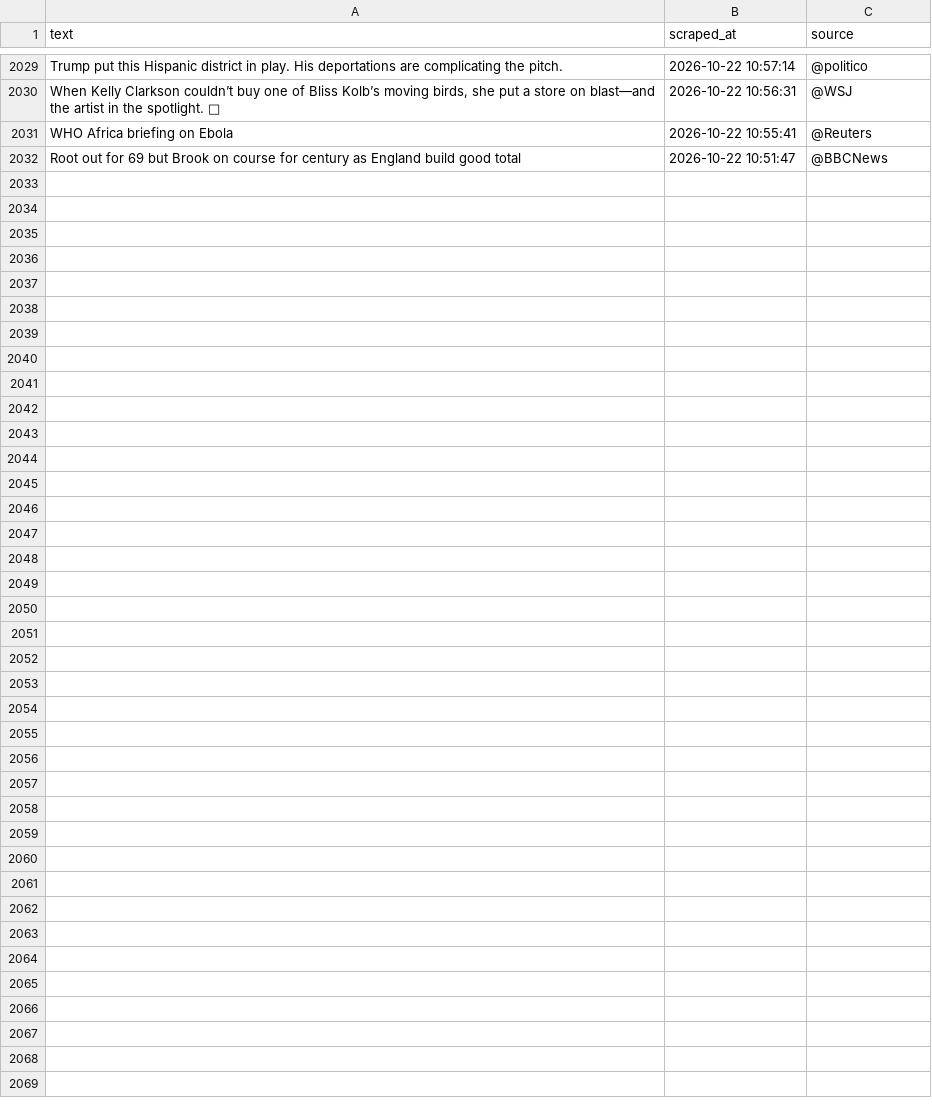
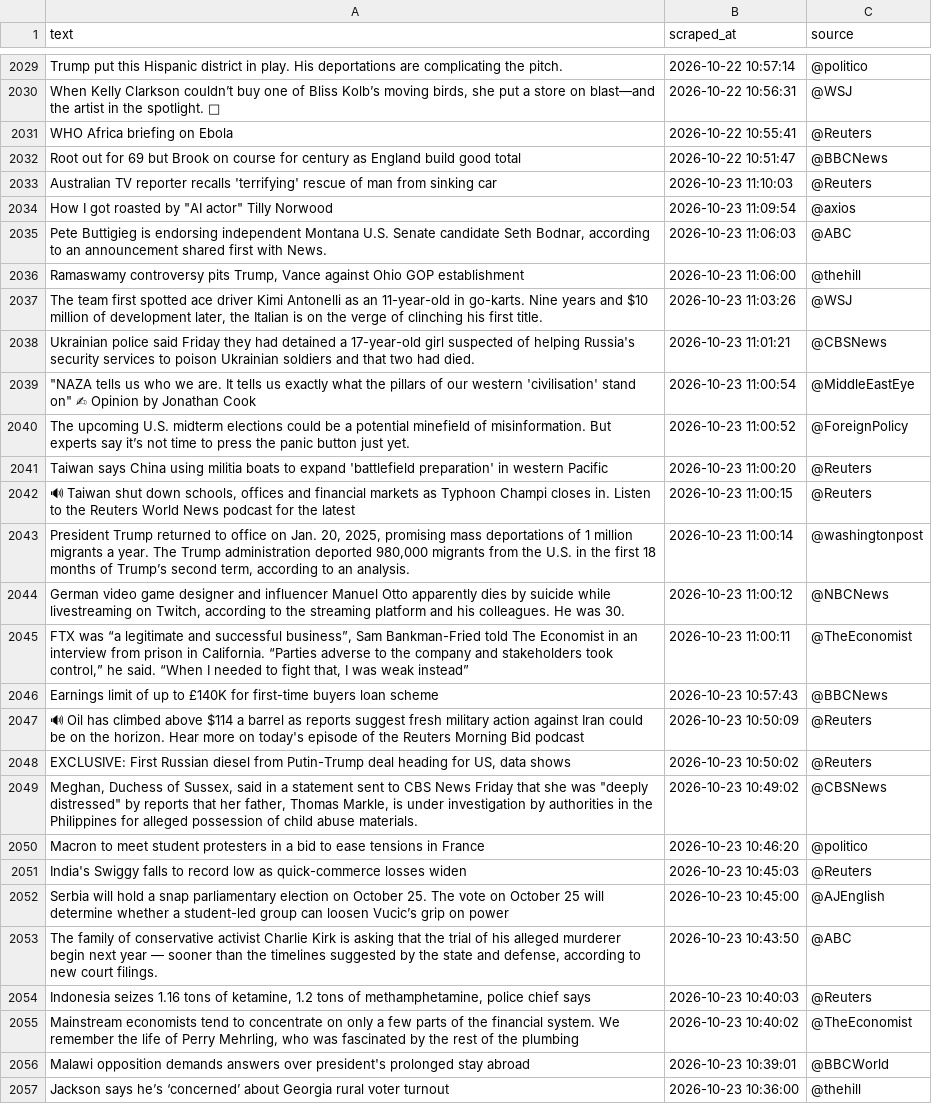
Before and after one commit to zegdane1998/fake-news-mlops, a CSV file: data/new_scraped/all_tweets.csv, drawn as a sheet; only a part is shown, gaps mark what is left out; the diff names each change by its address in the sheet, - before the commit and + after, or states it on an @@ line.

```diff
--- a/data/new_scraped/all_tweets.csv
+++ b/data/new_scraped/all_tweets.csv
+row 2033: Australian TV reporter recalls 'terrifying' rescue of man from sinking car | 2026-10-23 11:10:03 | @Reuters
+row 2034: How I got roasted by "AI actor" Tilly Norwood | 2026-10-23 11:09:54 | @axios
+row 2035: Pete Buttigieg is endorsing independent Montana U.S. Senate candidate Seth Bodnar, according to an announcement shared first with News. | 2026-10-23 11:06:03 | @ABC
+row 2036: Ramaswamy controversy pits Trump, Vance against Ohio GOP establishment | 2026-10-23 11:06:00 | @thehill
+row 2037: The team first spotted ace driver Kimi Antonelli as an 11-year-old in go-karts. Nine years and $10 million of development later, the Italian is on the verge of clinching his first title. | 2026-10-23 11:03:26 | @WSJ
+row 2038: Ukrainian police said Friday they had detained a 17-year-old girl suspected of helping Russia's security services to poison Ukrainian soldiers and that two had died. | 2026-10-23 11:01:21 | @CBSNews
+row 2039: "NAZA tells us who we are. It tells us exactly what the pillars of our western 'civilisation' stand on" ✍ Opinion by Jonathan Cook | 2026-10-23 11:00:54 | @MiddleEastEye
+row 2040: The upcoming U.S. midterm elections could be a potential minefield of misinformation. But experts say it’s not time to press the panic button just yet. | 2026-10-23 11:00:52 | @ForeignPolicy
+row 2041: Taiwan says China using militia boats to expand 'battlefield preparation' in western Pacific | 2026-10-23 11:00:20 | @Reuters
+row 2042: 🔊 Taiwan shut down schools, offices and financial markets as Typhoon Champi closes in. Listen to the Reuters World News podcast for the latest | 2026-10-23 11:00:15 | @Reuters
+row 2043: President Trump returned to office on Jan. 20, 2025, promising mass deportations of 1 million migrants a year. The Trump administration deported 980,000 migrants from the U.S. in the first 18 months of Trump’s second term, according to an analysis. | 2026-10-23 11:00:14 | @washingtonpost
+row 2044: German video game designer and influencer Manuel Otto apparently dies by suicide while livestreaming on Twitch, according to the streaming platform and his colleagues. He was 30. | 2026-10-23 11:00:12 | @NBCNews
+row 2045: FTX was “a legitimate and successful business”, Sam Bankman-Fried told The Economist in an interview from prison in California. “Parties adverse to the company and stakeholders took control,” he said. “When I needed to fight that, I was weak instead” | 2026-10-23 11:00:11 | @TheEconomist
+row 2046: Earnings limit of up to £140K for first-time buyers loan scheme | 2026-10-23 10:57:43 | @BBCNews
+row 2047: 🔊 Oil has climbed above $114 a barrel as reports suggest fresh military action against Iran could be on the horizon. Hear more on today's episode of the Reuters Morning Bid podcast | 2026-10-23 10:50:09 | @Reuters
+row 2048: EXCLUSIVE: First Russian diesel from Putin-Trump deal heading for US, data shows | 2026-10-23 10:50:02 | @Reuters
+row 2049: Meghan, Duchess of Sussex, said in a statement sent to CBS News Friday that she was "deeply distressed" by reports that her father, Thomas Markle, is under investigation by authorities in the Philippines for alleged possession of child abuse materials. | 2026-10-23 10:49:02 | @CBSNews
+row 2050: Macron to meet student protesters in a bid to ease tensions in France | 2026-10-23 10:46:20 | @politico
+row 2051: India's Swiggy falls to record low as quick-commerce losses widen | 2026-10-23 10:45:03 | @Reuters
+row 2052: Serbia will hold a snap parliamentary election on October 25. The vote on October 25 will determine whether a student-led group can loosen Vucic’s grip on power | 2026-10-23 10:45:00 | @AJEnglish
+row 2053: The family of conservative activist Charlie Kirk is asking that the trial of his alleged murderer begin next year — sooner than the timelines suggested by the state and defense, according to new court filings. | 2026-10-23 10:43:50 | @ABC
+row 2054: Indonesia seizes 1.16 tons of ketamine, 1.2 tons of methamphetamine, police chief says | 2026-10-23 10:40:03 | @Reuters
+row 2055: Mainstream economists tend to concentrate on only a few parts of the financial system. We remember the life of Perry Mehrling, who was fascinated by the rest of the plumbing | 2026-10-23 10:40:02 | @TheEconomist
+row 2056: Malawi opposition demands answers over president's prolonged stay abroad | 2026-10-23 10:39:01 | @BBCWorld
+row 2057: Jackson says he’s ‘concerned’ about Georgia rural voter turnout | 2026-10-23 10:36:00 | @thehill
```
Also changed, not shown: 1 other file.
